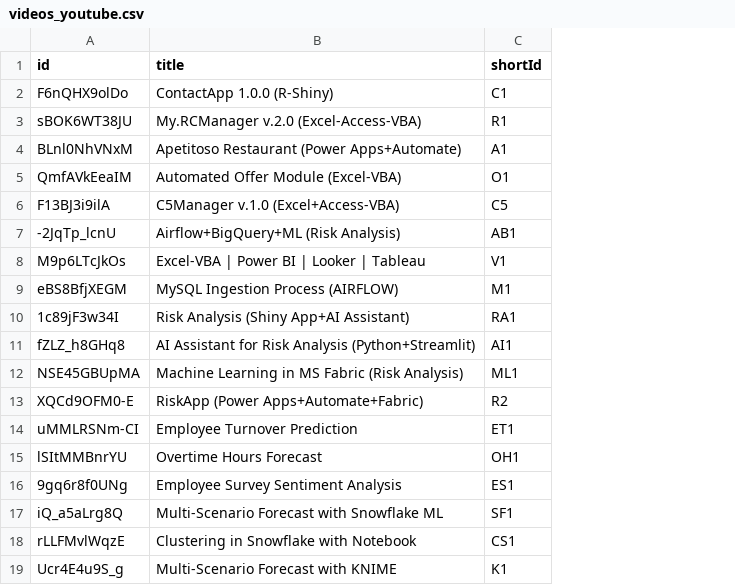
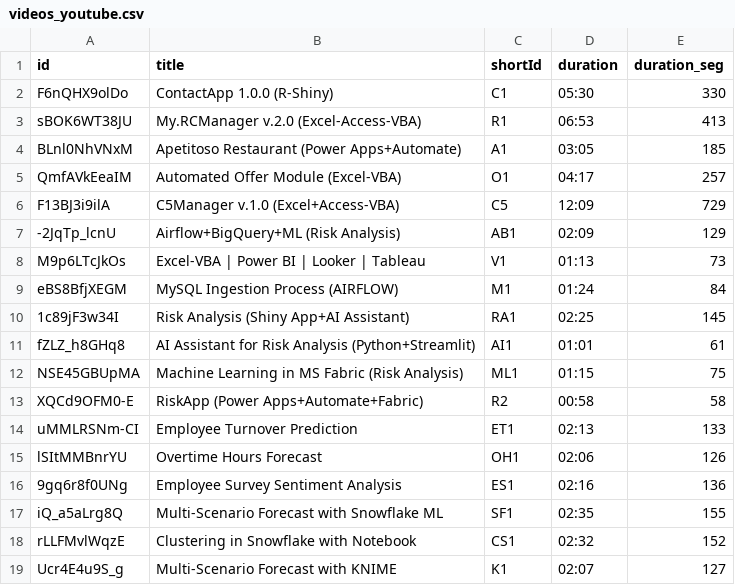
Before and after one commit to jdranalytics/jdranalytics, a CSV file: videos_youtube.csv, drawn as a sheet; the diff names each change by its address in the sheet, - before the commit and + after, or states it on an @@ line.

Commit message:
Update videos_youtube.csv

```diff
--- a/videos_youtube.csv
+++ b/videos_youtube.csv
+column D (duration), rows 2-19: 05:30 | 06:53 | 03:05 | 04:17 | 12:09 | 02:09 | 01:13 | 01:24 | 02:25 | 01:01 | 01:15 | 00:58 | 02:13 | 02:06 | 02:16 | 02:35 | 02:32 | 02:07
+column E (duration_seg), rows 2-19: 330 | 413 | 185 | 257 | 729 | 129 | 73 | 84 | 145 | 61 | 75 | 58 | 133 | 126 | 136 | 155 | 152 | 127
```
